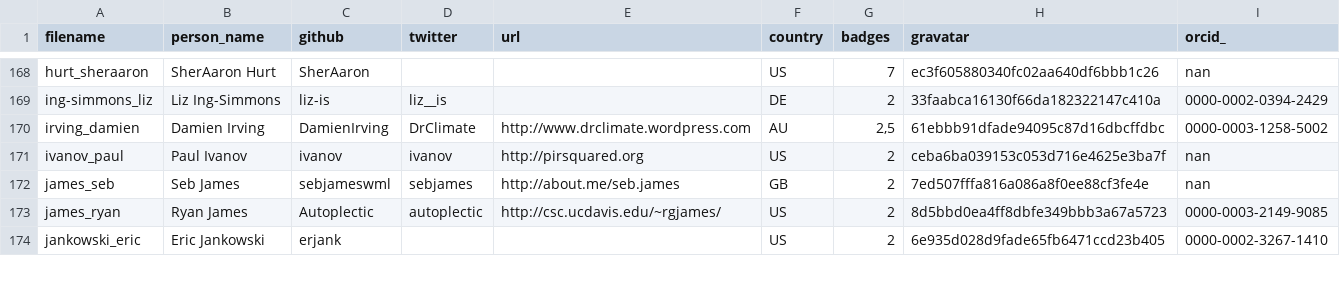
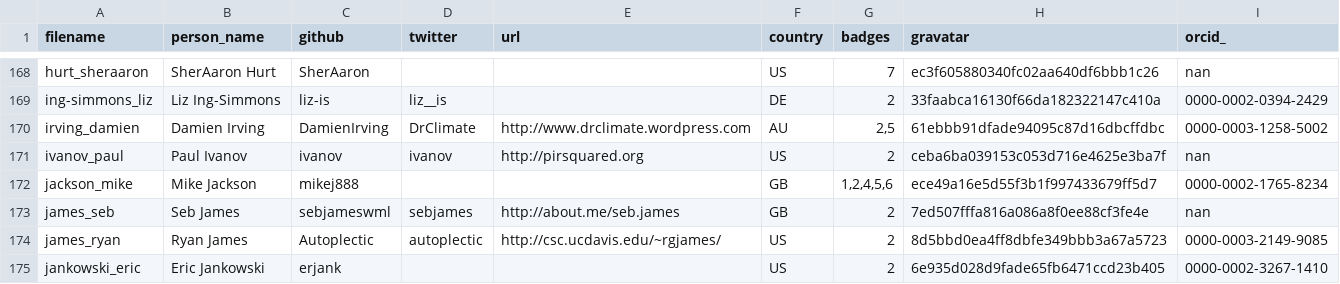
Before and after one commit to hpc-carpentry/hpc-carpentry.github.io, a CSV file: _data/publish_instructors.csv, drawn as a sheet; only a part is shown, gaps mark what is left out.

Commit message:
Updating instructor records

```diff
--- a/_data/publish_instructors.csv
+++ b/_data/publish_instructors.csv
@@ -171,2 +171,3 @@ irving_damien,Damien Irving,DamienIrving,DrClimate,http://www.drclimate.wordpres
 ivanov_paul,Paul Ivanov,ivanov,ivanov,http://pirsquared.org,US,2,ceba6ba039153c053d716e4625e3ba7f,nan
+jackson_mike,Mike Jackson,mikej888,,,GB,"1,2,4,5,6",ece49a16e5d55f3b1f997433679ff5d7,0000-0002-1765-8234
 james_seb,Seb James,sebjameswml,sebjames,http://about.me/seb.james,GB,2,7ed507fffa816a086a8f0ee88cf3fe4e,nan
```
